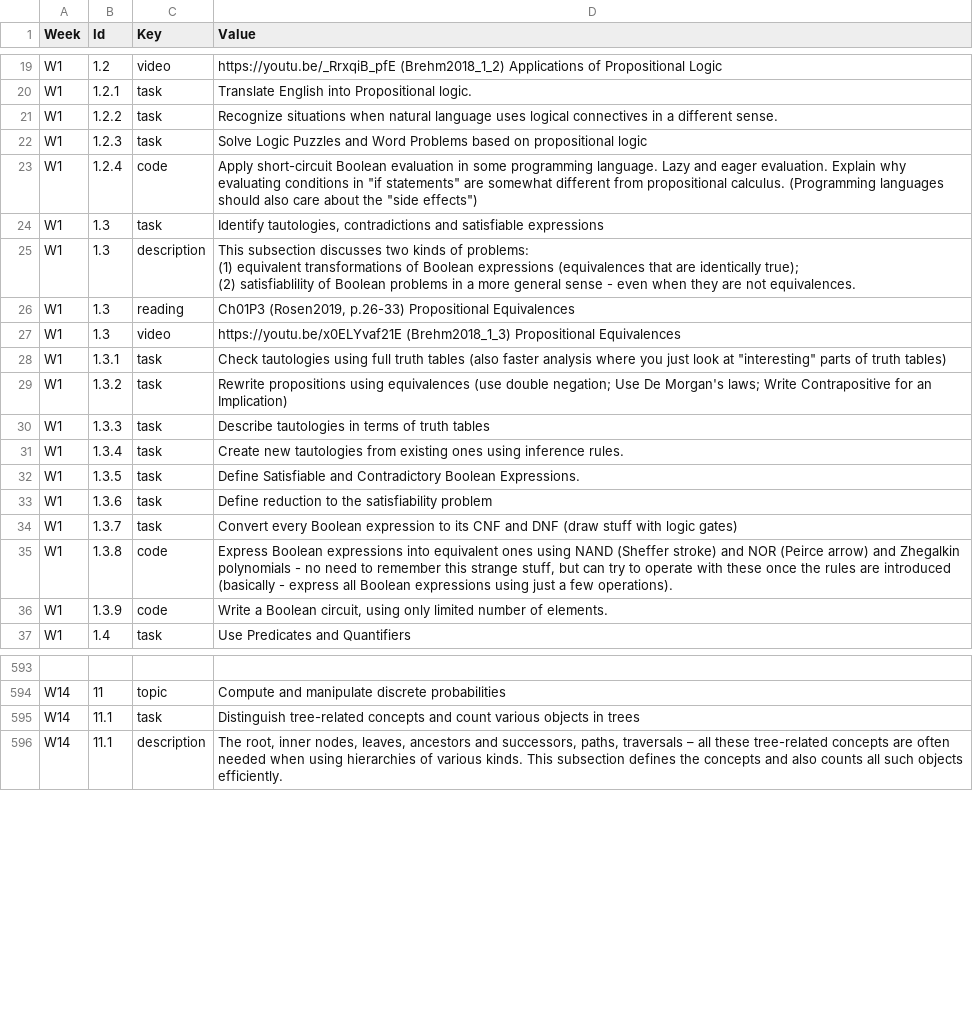
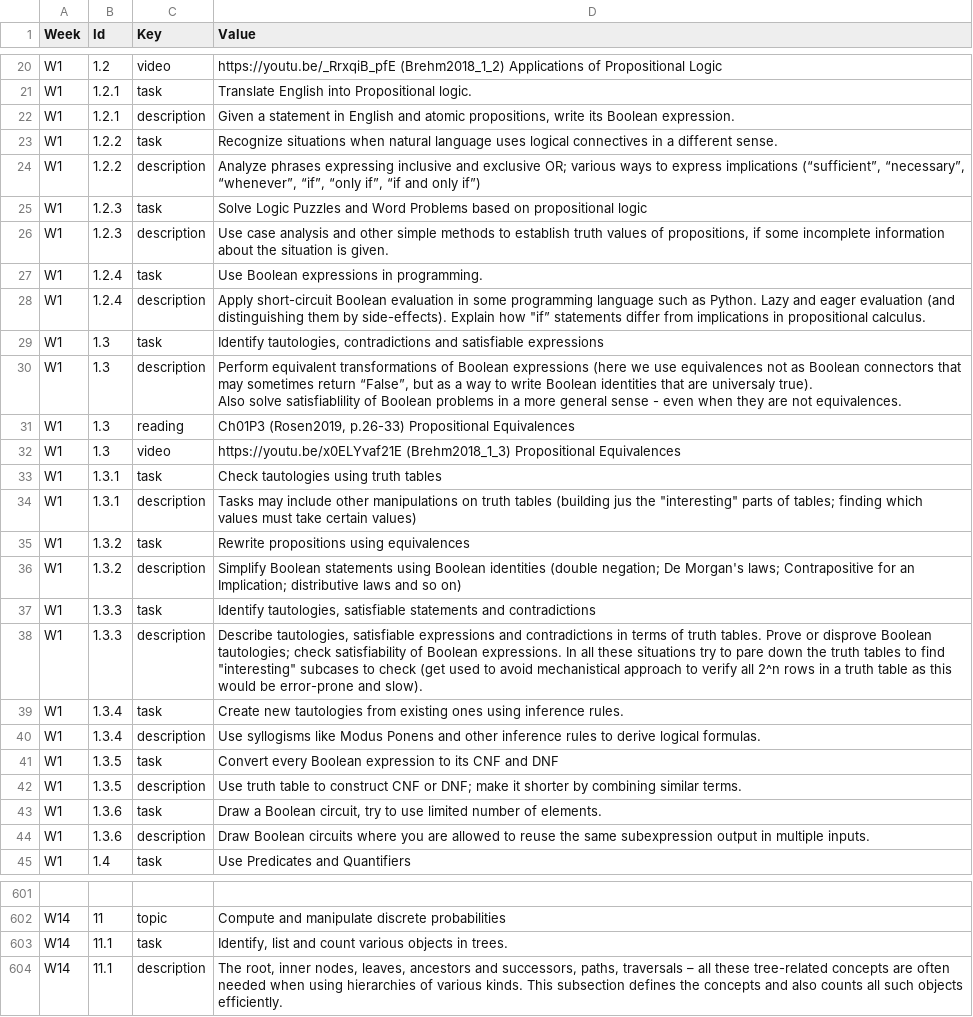
Before and after one commit to kapsitis/math, a CSV file: src/site/discrete2021/website-data/topics-tasks-discrete-math.csv, drawn as a sheet; only a part is shown, gaps mark what is left out; removed rows and columns are numbered as before the commit, all else as after; ↵ is a line break in a cell; the diff covers the shown part only; the diff names each change by its address in the sheet, - before the commit and + after, or states it on an @@ line.

Commit message:
Some discrete notes

```diff
--- a/src/site/discrete2021/website-data/topics-tasks-discrete-math.csv
+++ b/src/site/discrete2021/website-data/topics-tasks-discrete-math.csv
+row 22: W1 | 1.2.1 | description | Given a statement in English and atomic propositions, write its Boolean expression.
+row 24: W1 | 1.2.2 | description | Analyze phrases expressing inclusive and exclusive OR; various ways to express implications (“sufficient”, “necessary”, “whenever”, “if”, “only if”, “if and only if”)
+row 26: W1 | 1.2.3 | description | Use case analysis and other simple methods to establish truth values of propositions, if some incomplete information about the situation is given.
+row 27: W1 | 1.2.4 | task | Use Boolean expressions in programming.
-C28 (Key): code
+C28 (Key): description
-D28 (Value): …some programming language. Lazy and eager evaluation. Explain why evaluating conditions in "if statements" are somewhat different from propositional calculus. (Programming languages should also care about the "side effects")
+D28 (Value): …some programming language such as Python. Lazy and eager evaluation (and distinguishing them by side-effects). Explain how "if” statements differ from implications in propositional calculus.
-D30 (Value): This subsection discusses two kinds of problems: ↵ (1) equivalent transformations of Boolean expressions (equivalences that are identically true); ↵ (2) satisfiablility of…
+D30 (Value): Perform equivalent transformations of Boolean expressions (here we use equivalences not as Boolean connectors that may sometimes return “False”, but as a way to write Boolean identities that are universaly true). ↵ Also solve satisfiablility of…
-D33 (Value): …tautologies using full truth tables (also faster analysis where you just look at "interesting" parts of truth tables)
+D33 (Value): …tautologies using truth tables
+row 34: W1 | 1.3.1 | description | Tasks may include other manipulations on truth tables (building jus the "interesting" parts of tables; finding which values must take certain values)
-D35 (Value): …using equivalences (use double negation; Use De Morgan's laws; Write Contrapositive for an Implication)
+D35 (Value): …using equivalences
+row 36: W1 | 1.3.2 | description | Simplify Boolean statements using Boolean identities (double negation; De Morgan's laws; Contrapositive for an Implication; distributive laws and so on)
-D37 (Value): Describe tautologies in terms of truth tables
+D37 (Value): Identify tautologies, satisfiable statements and contradictions
+row 38: W1 | 1.3.3 | description | Describe tautologies, satisfiable expressions and contradictions in terms of truth tables. Prove or disprove Boolean tautologies; check satisfiability of Boolean expressions. In all these situations try to pare down the truth tables to find "interesting" subcases to check (get used to avoid mechanistical approach to verify all 2^n rows in a truth table as this would be error-prone and slow).
+row 40: W1 | 1.3.4 | description | Use syllogisms like Modus Ponens and other inference rules to derive logical formulas.
-D41 (Value): Define Satisfiable and Contradictory Boolean Expressions.
+D41 (Value): Convert every Boolean expression to its CNF and DNF
-B42 (Id): 1.3.6
+B42 (Id): 1.3.5
-C42 (Key): task
+C42 (Key): description
-D42 (Value): Define reduction to the satisfiability problem
+D42 (Value): Use truth table to construct CNF or DNF; make it shorter by combining similar terms.
-B43 (Id): 1.3.7
+B43 (Id): 1.3.6
-D43 (Value): Convert every Boolean expression to its CNF and DNF (draw stuff with logic gates)
+D43 (Value): Draw a Boolean circuit, try to use limited number of elements.
-B44 (Id): 1.3.8
+B44 (Id): 1.3.6
-C44 (Key): code
+C44 (Key): description
-D44 (Value): Express Boolean expressions into equivalent ones using NAND (Sheffer stroke) and NOR (Peirce arrow) and Zhegalkin polynomials - no need to remember this strange stuff, but can try to operate with these once the rules are introduced (basically - express all Boolean expressions using just a few operations).
+D44 (Value): Draw Boolean circuits where you are allowed to reuse the same subexpression output in multiple inputs.
-row 36: W1 | 1.3.9 | code | Write a Boolean circuit, using only limited number of elements.
-D603 (Value): Distinguish tree-related concepts and count various objects in trees
+D603 (Value): Identify, list and count various objects in trees.
```
Also changed, not shown: 6 added rows, 5 removed rows and 16 edited cells elsewhere in this file, 3 other files.
